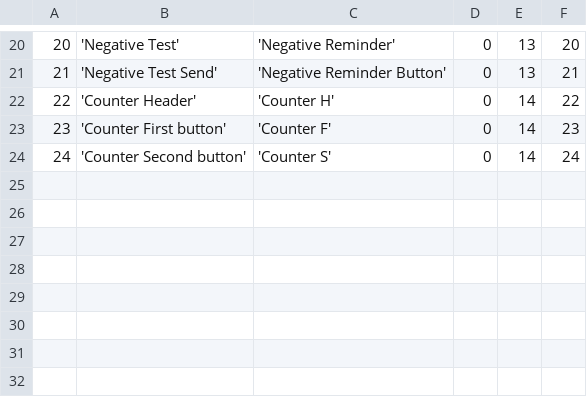
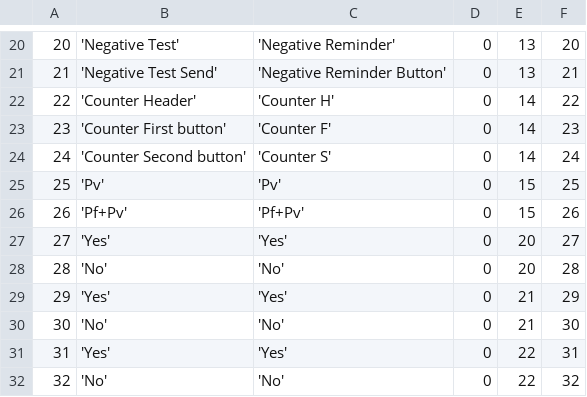
Before and after one commit to EyeSeeTea/pictureapp, a CSV file: app/src/myanmar/assets/Options.csv, drawn as a sheet; only a part is shown, gaps mark what is left out.

```diff
--- a/app/src/myanmar/assets/Options.csv
+++ b/app/src/myanmar/assets/Options.csv
@@ -24 +24,9 @@
 24;'Counter Second button';'Counter S';0;14;24
+25;'Pv';'Pv';0;15;25
+26;'Pf+Pv';'Pf+Pv';0;15;26
+27;'Yes';'Yes';0;20;27
+28;'No';'No';0;20;28
+29;'Yes';'Yes';0;21;29
+30;'No';'No';0;21;30
+31;'Yes';'Yes';0;22;31
+32;'No';'No';0;22;32
```
Also changed, not shown: app/src/myanmar/assets/Answers.csv, app/src/myanmar/assets/Headers.csv, 6 other files.
